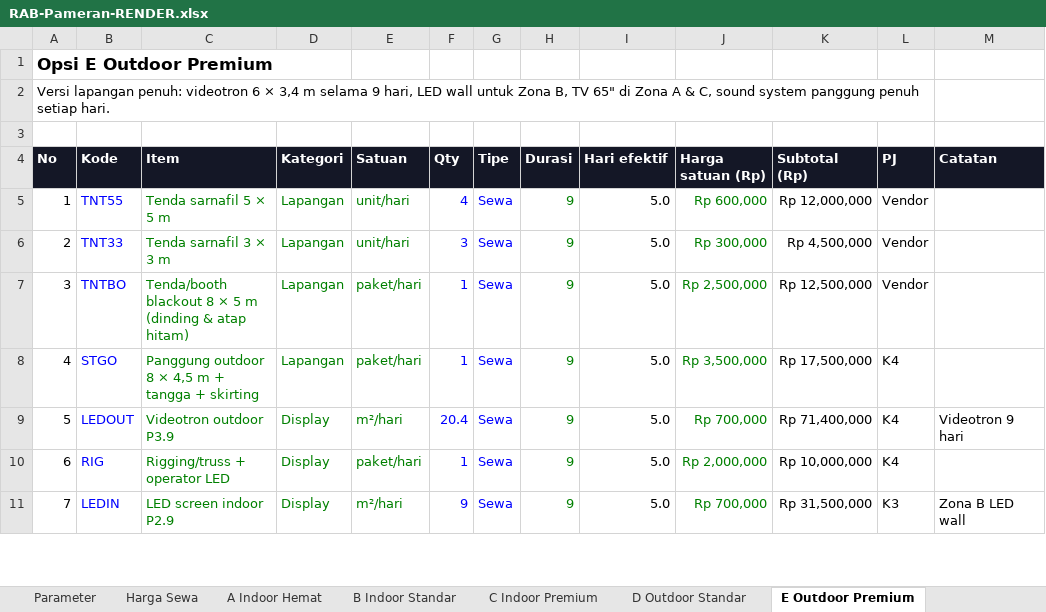
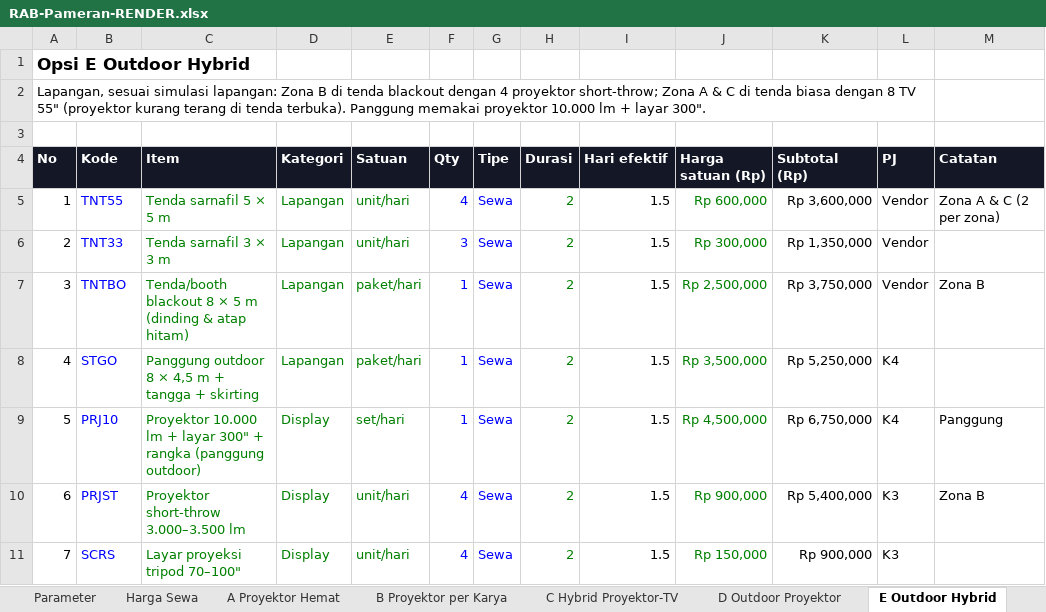
Before and after one commit to IndraCT/Kampus, an Excel workbook: pameran/RAB-Pameran-RENDER.xlsx, sheet E Outdoor Hybrid, drawn as a sheet; only a part is shown; values as stored, in another font and other column widths than the file's, no borders; the diff covers the shown part only; the diff names each change by its address in the sheet, - before the commit and + after, or states it on an @@ line.

```diff
--- a/pameran/RAB-Pameran-RENDER.xlsx (sheet E Outdoor Hybrid)
+++ b/pameran/RAB-Pameran-RENDER.xlsx (sheet E Outdoor Hybrid)
-sheet tab: A Indoor Hemat
+sheet tab: A Proyektor Hemat
-sheet tab: B Indoor Standar
+sheet tab: B Proyektor per Karya
-sheet tab: C Indoor Premium
+sheet tab: C Hybrid Proyektor-TV
-sheet tab: D Outdoor Standar
+sheet tab: D Outdoor Proyektor
-sheet tab: E Outdoor Premium
+sheet tab: E Outdoor Hybrid
-A1 (No): Opsi E Outdoor Premium
+A1 (No): Opsi E Outdoor Hybrid
-A2 (No): Versi lapangan penuh: videotron 6 × 3,4 m selama 9 hari, LED wall untuk Zona B, TV 65" di Zona A & C, sound system panggung penuh setiap hari.
+A2 (No): Lapangan, sesuai simulasi lapangan: Zona B di tenda blackout dengan 4 proyektor short-throw; Zona A & C di tenda biasa dengan 8 TV 55" (proyektor kurang terang di tenda terbuka). Panggung memakai proyektor 10.000 lm + layar 300".
-H5:H11 (Durasi): 9
+H5:H11 (Durasi): 2
-I5:I11 (Hari efektif): 5.0
+I5:I11 (Hari efektif): 1.5
-K5 (Subtotal (Rp)): Rp 12,000,000
+K5 (Subtotal (Rp)): Rp 3,600,000
-M5 (Catatan): (empty)
+M5 (Catatan): Zona A & C (2 per zona)
-K6 (Subtotal (Rp)): Rp 4,500,000
+K6 (Subtotal (Rp)): Rp 1,350,000
-K7 (Subtotal (Rp)): Rp 12,500,000
+K7 (Subtotal (Rp)): Rp 3,750,000
-M7 (Catatan): (empty)
+M7 (Catatan): Zona B
-K8 (Subtotal (Rp)): Rp 17,500,000
+K8 (Subtotal (Rp)): Rp 5,250,000
-B9 (Kode): LEDOUT
+B9 (Kode): PRJ10
-C9 (Item): Videotron outdoor P3.9
+C9 (Item): Proyektor 10.000 lm + layar 300" + rangka (panggung outdoor)
-E9 (Satuan): m²/hari
+E9 (Satuan): set/hari
-F9 (Qty): 20.4
+F9 (Qty): 1
-J9 (Harga satuan (Rp)): Rp 700,000
+J9 (Harga satuan (Rp)): Rp 4,500,000
-K9 (Subtotal (Rp)): Rp 71,400,000
+K9 (Subtotal (Rp)): Rp 6,750,000
-M9 (Catatan): Videotron 9 hari
+M9 (Catatan): Panggung
-B10 (Kode): RIG
+B10 (Kode): PRJST
-C10 (Item): Rigging/truss + operator LED
+C10 (Item): Proyektor short-throw 3.000–3.500 lm
-E10 (Satuan): paket/hari
+E10 (Satuan): unit/hari
-F10 (Qty): 1
+F10 (Qty): 4
-J10 (Harga satuan (Rp)): Rp 2,000,000
+J10 (Harga satuan (Rp)): Rp 900,000
-K10 (Subtotal (Rp)): Rp 10,000,000
+K10 (Subtotal (Rp)): Rp 5,400,000
-L10 (PJ): K4
+L10 (PJ): K3
-M10 (Catatan): (empty)
+M10 (Catatan): Zona B
-B11 (Kode): LEDIN
+B11 (Kode): SCRS
-C11 (Item): LED screen indoor P2.9
+C11 (Item): Layar proyeksi tripod 70–100"
-E11 (Satuan): m²/hari
+E11 (Satuan): unit/hari
-F11 (Qty): 9
+F11 (Qty): 4
-J11 (Harga satuan (Rp)): Rp 700,000
+J11 (Harga satuan (Rp)): Rp 150,000
-K11 (Subtotal (Rp)): Rp 31,500,000
+K11 (Subtotal (Rp)): Rp 900,000
-M11 (Catatan): Zona B LED wall
+M11 (Catatan): (empty)
```
Also changed, not shown: 135 edited cells elsewhere in this sheet, sheet D Outdoor Proyektor, sheet Pilihan Display, sheet B Proyektor per Karya, sheet A Proyektor Hemat, sheet C Hybrid Proyektor-TV, sheet Ringkasan, 3 more sheets, formulas that keep their value.
